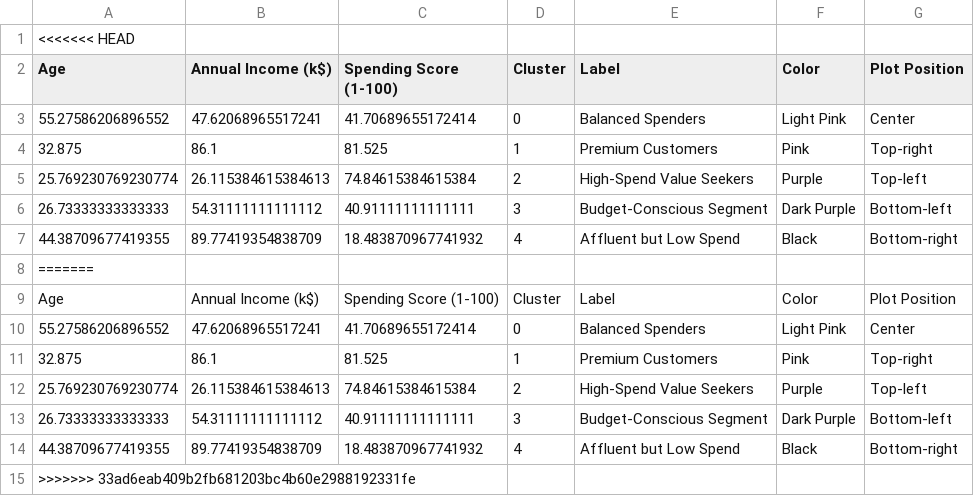
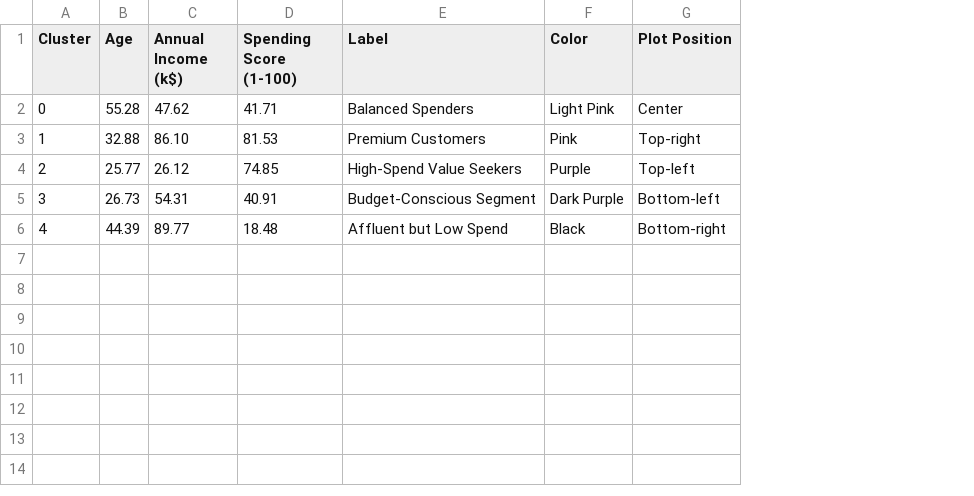
Before and after one commit to SweetySeelam2/customer-segmentation-ML, a CSV file: cluster_centroids.csv, drawn as a sheet; removed rows and columns are numbered as before the commit, all else as after; the diff names each change by its address in the sheet, - before the commit and + after, or states it on an @@ line.

Commit message:
Fix: formatted cluster_centroids.csv with correct numerical types

```diff
--- a/cluster_centroids.csv
+++ b/cluster_centroids.csv
-column A (Age), rows 3-7: 55.27586206896552 | 32.875 | 25.769230769230774 | 26.73333333333333 | 44.38709677419355
-column B (Annual Income (k$)), rows 3-7: 47.62068965517241 | 86.1 | 26.115384615384613 | 54.31111111111112 | 89.77419354838709
-column C (Spending Score (1-100)), rows 3-7: 41.70689655172414 | 81.525 | 74.84615384615384 | 40.91111111111111 | 18.483870967741932
+column B (Age), rows 2-6: 55.28 | 32.88 | 25.77 | 26.73 | 44.39
+column C (Annual Income (k$)), rows 2-6: 47.62 | 86.10 | 26.12 | 54.31 | 89.77
+column D (Spending Score (1-100)), rows 2-6: 41.71 | 81.53 | 74.85 | 40.91 | 18.48
-row 1: <<<<<<< HEAD
-row 8: =======
-row 9: Age | Annual Income (k$) | Spending Score (1-100) | Cluster | Label | Color | Plot Position
-row 10: 55.27586206896552 | 47.62068965517241 | 41.70689655172414 | 0 | Balanced Spenders | Light Pink | Center
-row 11: 32.875 | 86.1 | 81.525 | 1 | Premium Customers | Pink | Top-right
-row 12: 25.769230769230774 | 26.115384615384613 | 74.84615384615384 | 2 | High-Spend Value Seekers | Purple | Top-left
-row 13: 26.73333333333333 | 54.31111111111112 | 40.91111111111111 | 3 | Budget-Conscious Segment | Dark Purple | Bottom-left
-row 14: 44.38709677419355 | 89.77419354838709 | 18.483870967741932 | 4 | Affluent but Low Spend | Black | Bottom-right
-row 15: >>>>>>> 33ad6eab409b2fb681203bc4b60e2988192331fe
```
